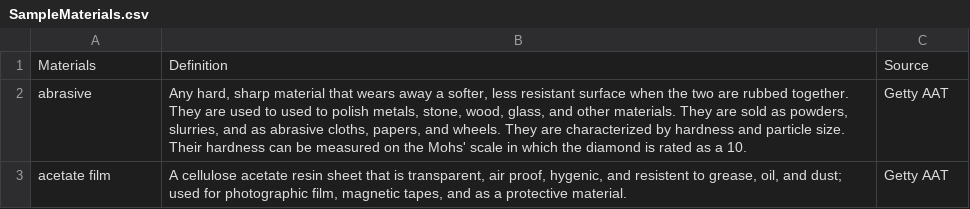
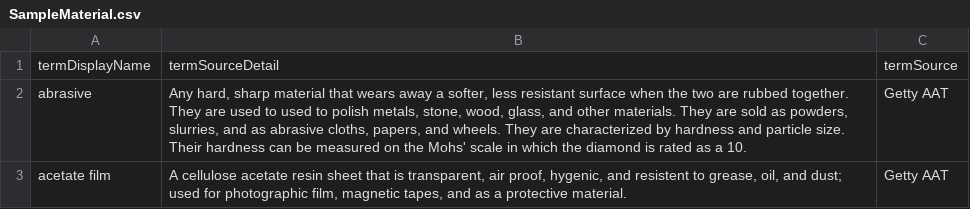
Before and after one commit to michaelw-gh/cspace-converter, a CSV file: db/data/SampleMaterial.csv (was db/data/SampleMaterials.csv), drawn as a sheet.

```diff
--- a/db/data/SampleMaterials.csv
+++ b/db/data/SampleMaterial.csv
@@ -1,2 +1,2 @@
-Materials,Definition,Source
+termDisplayName,termSourceDetail,termSource
 abrasive,"Any hard, sharp material that wears away a softer, less resistant surface when the two are rubbed together. They are used to used to polish metals, stone, wood, glass, and other materials. They are sold as powders, slurries, and as abrasive cloths, papers, and wheels. They are characterized by hardness and particle size. Their hardness can be measured on the Mohs' scale in which the diamond is rated as a 10.",Getty AAT
```
Also changed, not shown: db/data/sample_paa_objects.csv, 22 other files.
